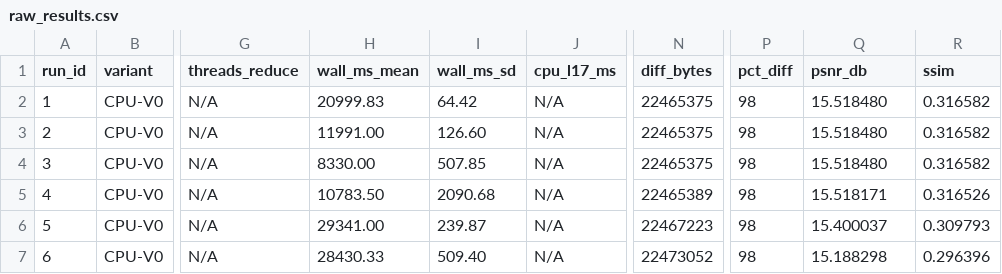
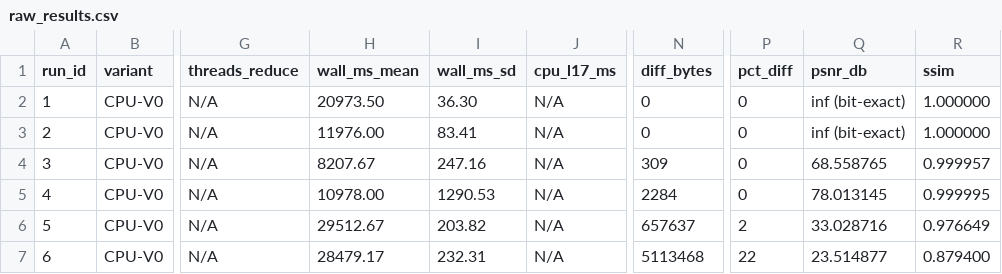
Before and after one commit to dhank77/paper-conf, a CSV file: newpaper/plans/raw_results.csv, drawn as a sheet; only a part is shown, gaps mark what is left out; the diff covers the shown part only; the diff names each change by its address in the sheet, - before the commit and + after, or states it on an @@ line.

```diff
--- a/newpaper/plans/raw_results.csv
+++ b/newpaper/plans/raw_results.csv
-H2 (wall_ms_mean): 20999.83
+H2 (wall_ms_mean): 20973.50
-I2 (wall_ms_sd): 64.42
+I2 (wall_ms_sd): 36.30
-N2:N3 (diff_bytes): 22465375
+N2:N3 (diff_bytes): 0
-P2:P5 (pct_diff): 98
+P2:P5 (pct_diff): 0
-Q2:Q3 (psnr_db): 15.518480
+Q2:Q3 (psnr_db): inf (bit-exact)
-R2:R3 (ssim): 0.316582
+R2:R3 (ssim): 1.000000
-H3 (wall_ms_mean): 11991.00
+H3 (wall_ms_mean): 11976.00
-I3 (wall_ms_sd): 126.60
+I3 (wall_ms_sd): 83.41
-H4 (wall_ms_mean): 8330.00
+H4 (wall_ms_mean): 8207.67
-I4 (wall_ms_sd): 507.85
+I4 (wall_ms_sd): 247.16
-N4 (diff_bytes): 22465375
+N4 (diff_bytes): 309
-Q4 (psnr_db): 15.518480
+Q4 (psnr_db): 68.558765
-R4 (ssim): 0.316582
+R4 (ssim): 0.999957
-H5 (wall_ms_mean): 10783.50
+H5 (wall_ms_mean): 10978.00
-I5 (wall_ms_sd): 2090.68
+I5 (wall_ms_sd): 1290.53
-N5 (diff_bytes): 22465389
+N5 (diff_bytes): 2284
-Q5 (psnr_db): 15.518171
+Q5 (psnr_db): 78.013145
-R5 (ssim): 0.316526
+R5 (ssim): 0.999995
-H6 (wall_ms_mean): 29341.00
+H6 (wall_ms_mean): 29512.67
-I6 (wall_ms_sd): 239.87
+I6 (wall_ms_sd): 203.82
-N6 (diff_bytes): 22467223
+N6 (diff_bytes): 657637
-P6 (pct_diff): 98
+P6 (pct_diff): 2
-Q6 (psnr_db): 15.400037
+Q6 (psnr_db): 33.028716
-R6 (ssim): 0.309793
+R6 (ssim): 0.976649
-H7 (wall_ms_mean): 28430.33
+H7 (wall_ms_mean): 28479.17
-I7 (wall_ms_sd): 509.40
+I7 (wall_ms_sd): 232.31
-N7 (diff_bytes): 22473052
+N7 (diff_bytes): 5113468
-P7 (pct_diff): 98
+P7 (pct_diff): 22
-Q7 (psnr_db): 15.188298
+Q7 (psnr_db): 23.514877
-R7 (ssim): 0.296396
+R7 (ssim): 0.879400
```
Also changed, not shown: 98 edited cells elsewhere in this file, 2 other files.
